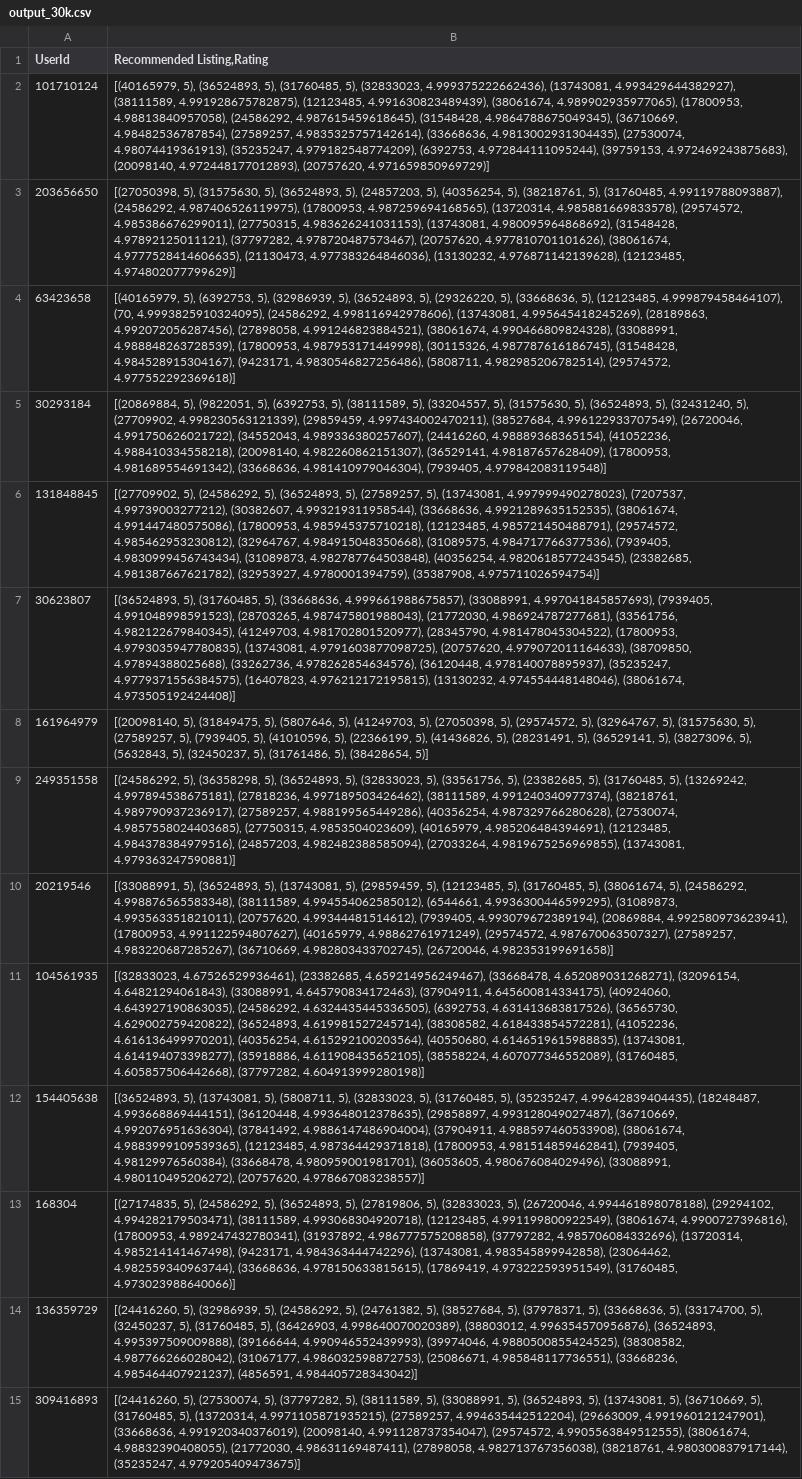
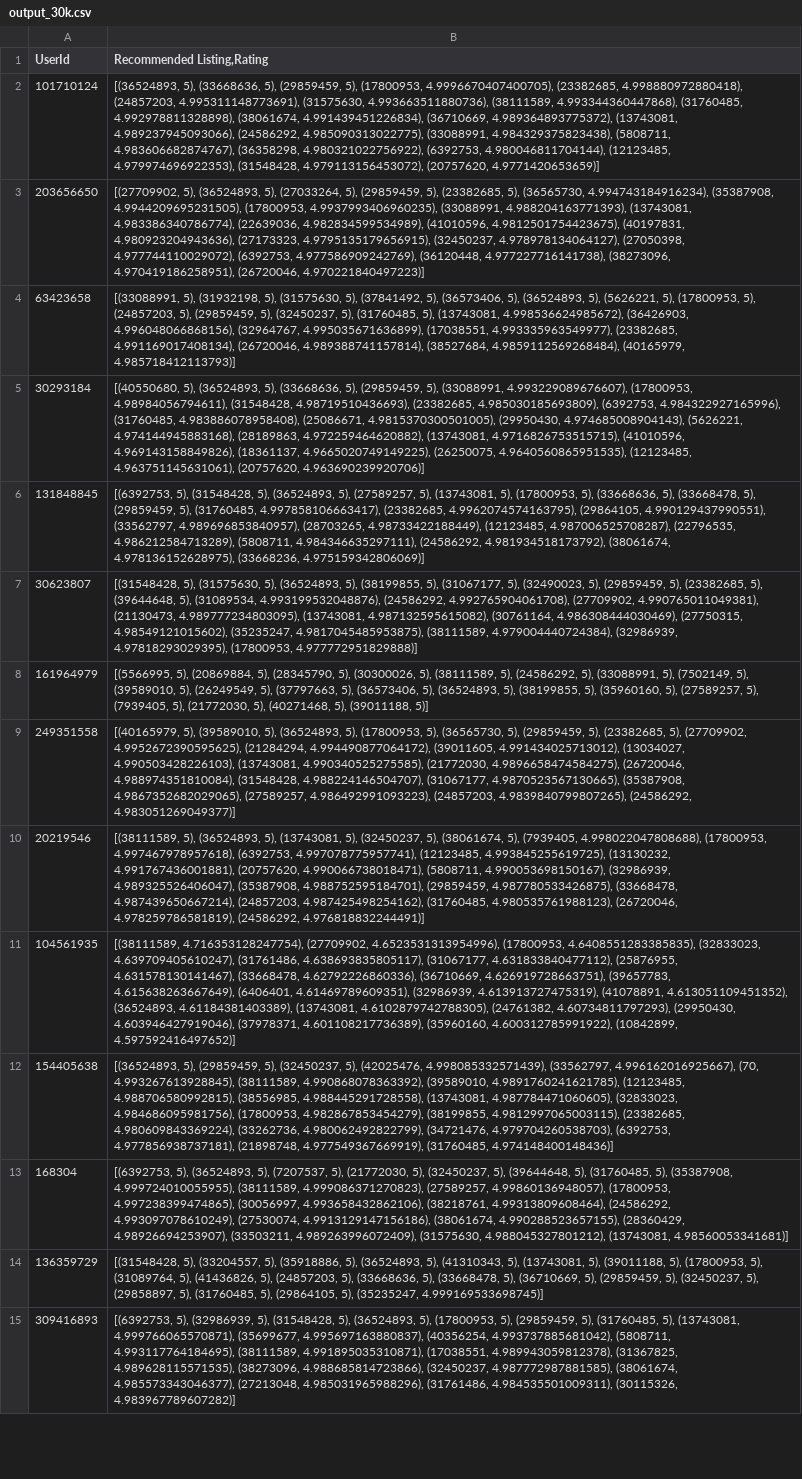
Before and after one commit to congtrinhmn/homestay_booking_recommend, a CSV file: output_30k.csv, drawn as a sheet; only a part is shown; the diff covers the shown part only; the diff names each change by its address in the sheet, - before the commit and + after, or states it on an @@ line.

Commit message:
fix

```diff
--- a/output_30k.csv
+++ b/output_30k.csv
-B2 (Recommended Listing,Rating): [(40165979, 5), (36524893, 5), (31760485, 5), (32833023, 4.999375222662436), (13743081, 4.993429644382927), (38111589, 4.991928675782875), (12123485, 4.991630823489439), (38061674, 4.989902935977065), (17800953, 4.98813840957058), (24586292, 4.987615459618645), (31548428, 4.9864788675049345), (36710669, 4.98482536787854), (27589257, 4.9835325757142614), (33668636, 4.9813002931304435), (27530074, 4.98074419361913), (35235247, 4.979182548774209), (6392753, 4.972844111095244), (39759153, 4.972469243875683), (20098140, 4.972448177012893), (20757620, 4.971659850969729)]
+B2 (Recommended Listing,Rating): [(36524893, 5), (33668636, 5), (29859459, 5), (17800953, 4.9996670407400705), (23382685, 4.998880972880418), (24857203, 4.995311148773691), (31575630, 4.993663511880736), (38111589, 4.993344360447868), (31760485, 4.992978811328898), (38061674, 4.991439451226834), (36710669, 4.989364893775372), (13743081, 4.989237945093066), (24586292, 4.985090313022775), (33088991, 4.984329375823438), (5808711, 4.983606682874767), (36358298, 4.980321022756922), (6392753, 4.980046811704144), (12123485, 4.979974696922353), (31548428, 4.979113156453072), (20757620, 4.9771420653659)]
-B3 (Recommended Listing,Rating): [(27050398, 5), (31575630, 5), (36524893, 5), (24857203, 5), (40356254, 5), (38218761, 5), (31760485, 4.99119788093887), (24586292, 4.987406526119975), (17800953, 4.987259694168565), (13720314, 4.985881669833578), (29574572, 4.985386676299011), (27750315, 4.983626241031153), (13743081, 4.980095964868692), (31548428, 4.97892125011121), (37797282, 4.978720487573467), (20757620, 4.977810701101626), (38061674, 4.9777528414606635), (21130473, 4.977383264846036), (13130232, 4.976871142139628), (12123485, 4.974802077799629)]
+B3 (Recommended Listing,Rating): [(27709902, 5), (36524893, 5), (27033264, 5), (29859459, 5), (23382685, 5), (36565730, 4.994743184916234), (35387908, 4.9944209695231505), (17800953, 4.9937993406960235), (33088991, 4.988204163771393), (13743081, 4.983386340786774), (22639036, 4.982834599534989), (41010596, 4.9812501754423675), (40197831, 4.980923204943636), (27173323, 4.9795135179656915), (32450237, 4.978978134064127), (27050398, 4.977744110029072), (6392753, 4.977586909242769), (36120448, 4.977227716141738), (38273096, 4.970419186258951), (26720046, 4.970221840497223)]
-B4 (Recommended Listing,Rating): [(40165979, 5), (6392753, 5), (32986939, 5), (36524893, 5), (29326220, 5), (33668636, 5), (12123485, 4.999879458464107), (70, 4.9993825910324095), (24586292, 4.998116942978606), (13743081, 4.995645418245269), (28189863, 4.992072056287456), (27898058, 4.991246823884521), (38061674, 4.990466809824328), (33088991, 4.988848263728539), (17800953, 4.987953171449998), (30115326, 4.987787616186745), (31548428, 4.984528915304167), (9423171, 4.9830546827256486), (5808711, 4.982985206782514), (29574572, 4.977552292369618)]
+B4 (Recommended Listing,Rating): [(33088991, 5), (31932198, 5), (31575630, 5), (37841492, 5), (36573406, 5), (36524893, 5), (5626221, 5), (17800953, 5), (24857203, 5), (29859459, 5), (32450237, 5), (31760485, 5), (13743081, 4.998536624985672), (36426903, 4.996048066868156), (32964767, 4.995035671636899), (17038551, 4.993335963549977), (23382685, 4.991169017408134), (26720046, 4.989388741157814), (38527684, 4.9859112569268484), (40165979, 4.985718412113793)]
-B5 (Recommended Listing,Rating): [(20869884, 5), (9822051, 5), (6392753, 5), (38111589, 5), (33204557, 5), (31575630, 5), (36524893, 5), (32431240, 5), (27709902, 4.998230563121339), (29859459, 4.997434002470211), (38527684, 4.996122933707549), (26720046, 4.991750626021722), (34552043, 4.989336380257607), (24416260, 4.98889368365154), (41052236, 4.988410334558218), (20098140, 4.982260862151307), (36529141, 4.98187657628409), (17800953, 4.981689554691342), (33668636, 4.981410979046304), (7939405, 4.979842083119548)]
+B5 (Recommended Listing,Rating): [(40550680, 5), (36524893, 5), (33668636, 5), (29859459, 5), (33088991, 4.993229089676607), (17800953, 4.98984056794611), (31548428, 4.98719510436693), (23382685, 4.985030185693809), (6392753, 4.984322927165996), (31760485, 4.983886078958408), (25086671, 4.9815370300501005), (29950430, 4.974685008904143), (5626221, 4.974144945883168), (28189863, 4.972259464620882), (13743081, 4.9716826753515715), (41010596, 4.969143158849826), (18361137, 4.9665020749149225), (26250075, 4.9640560865951535), (12123485, 4.963751145631061), (20757620, 4.963690239920706)]
-B6 (Recommended Listing,Rating): [(27709902, 5), (24586292, 5), (36524893, 5), (27589257, 5), (13743081, 4.997999490278023), (7207537, 4.99739003277212), (30382607, 4.993219311958544), (33668636, 4.9921289635152535), (38061674, 4.991447480575086), (17800953, 4.985945375710218), (12123485, 4.985721450488791), (29574572, 4.985462953230812), (32964767, 4.984915048350668), (31089575, 4.984717766377536), (7939405, 4.9830999456743434), (31089873, 4.982787764503848), (40356254, 4.9820618577243545), (23382685, 4.981387667621782), (32953927, 4.9780001394759), (35387908, 4.975711026594754)]
+B6 (Recommended Listing,Rating): [(6392753, 5), (31548428, 5), (36524893, 5), (27589257, 5), (13743081, 5), (17800953, 5), (33668636, 5), (33668478, 5), (29859459, 5), (31760485, 4.997858106663417), (23382685, 4.9962074574163795), (29864105, 4.990129437990551), (33562797, 4.989696853840957), (28703265, 4.98733422188449), (12123485, 4.987006525708287), (22796535, 4.986212584713289), (5808711, 4.984346635297111), (24586292, 4.981934518173792), (38061674, 4.978136152628975), (33668236, 4.975159342806069)]
-B7 (Recommended Listing,Rating): [(36524893, 5), (31760485, 5), (33668636, 4.999661988675857), (33088991, 4.997041845857693), (7939405, 4.991048998591523), (28703265, 4.987475801988043), (21772030, 4.986924787277681), (33561756, 4.982122679840345), (41249703, 4.981702801520977), (28345790, 4.981478045304522), (17800953, 4.9793035947780835), (13743081, 4.9791603877098725), (20757620, 4.979072011164633), (38709850, 4.97894388025688), (33262736, 4.978262854634576), (36120448, 4.978140078895937), (35235247, 4.9779371556384575), (16407823, 4.976212172195815), (13130232, 4.974554448148046), (38061674, 4.973505192424408)]
+B7 (Recommended Listing,Rating): [(31548428, 5), (31575630, 5), (36524893, 5), (38199855, 5), (31067177, 5), (32490023, 5), (29859459, 5), (23382685, 5), (39644648, 5), (31089534, 4.993199532048876), (24586292, 4.992765904061708), (27709902, 4.990765011049381), (21130473, 4.989777234803095), (13743081, 4.987132595615082), (30761164, 4.986308444030469), (27750315, 4.98549121015602), (35235247, 4.9817045485953875), (38111589, 4.979004440724384), (32986939, 4.97818293029395), (17800953, 4.977772951829888)]
-B8 (Recommended Listing,Rating): [(20098140, 5), (31849475, 5), (5807646, 5), (41249703, 5), (27050398, 5), (29574572, 5), (32964767, 5), (31575630, 5), (27589257, 5), (7939405, 5), (41010596, 5), (22366199, 5), (41436826, 5), (28231491, 5), (36529141, 5), (38273096, 5), (5632843, 5), (32450237, 5), (31761486, 5), (38428654, 5)]
+B8 (Recommended Listing,Rating): [(5566995, 5), (20869884, 5), (28345790, 5), (30300026, 5), (38111589, 5), (24586292, 5), (33088991, 5), (7502149, 5), (39589010, 5), (26249549, 5), (37797663, 5), (36573406, 5), (36524893, 5), (38199855, 5), (35960160, 5), (27589257, 5), (7939405, 5), (21772030, 5), (40271468, 5), (39011188, 5)]
-B9 (Recommended Listing,Rating): [(24586292, 5), (36358298, 5), (36524893, 5), (32833023, 5), (33561756, 5), (23382685, 5), (31760485, 5), (13269242, 4.997894538675181), (27818236, 4.997189503426462), (38111589, 4.991240340977374), (38218761, 4.989790937236917), (27589257, 4.988199565449286), (40356254, 4.987329766280628), (27530074, 4.9857558024403685), (27750315, 4.9853504023609), (40165979, 4.985206484394691), (12123485, 4.984378384979516), (24857203, 4.982482388585094), (27033264, 4.9819675256969855), (13743081, 4.979363247590881)]
+B9 (Recommended Listing,Rating): [(40165979, 5), (39589010, 5), (36524893, 5), (17800953, 5), (36565730, 5), (29859459, 5), (23382685, 5), (27709902, 4.9952672390595625), (21284294, 4.994490877064172), (39011605, 4.991434025713012), (13034027, 4.990503428226103), (13743081, 4.990340525275585), (21772030, 4.9896658474584275), (26720046, 4.988974351810084), (31548428, 4.988224146504707), (31067177, 4.9870523567130665), (35387908, 4.9867352682029065), (27589257, 4.986492991093223), (24857203, 4.9839840799807265), (24586292, 4.983051269049377)]
-B10 (Recommended Listing,Rating): [(33088991, 5), (36524893, 5), (13743081, 5), (29859459, 5), (12123485, 5), (31760485, 5), (38061674, 5), (24586292, 4.998876565583348), (38111589, 4.994554062585012), (6544661, 4.9936300446599295), (31089873, 4.993563351821011), (20757620, 4.99344481514612), (7939405, 4.993079672389194), (20869884, 4.992580973623941), (17800953, 4.991122594807627), (40165979, 4.98862761971249), (29574572, 4.987670063507327), (27589257, 4.983220687285267), (36710669, 4.982803433702745), (26720046, 4.982353199691658)]
+B10 (Recommended Listing,Rating): [(38111589, 5), (36524893, 5), (13743081, 5), (32450237, 5), (38061674, 5), (7939405, 4.998022047808688), (17800953, 4.997467978957618), (6392753, 4.997078775957741), (12123485, 4.993845255619725), (13130232, 4.991767436001881), (20757620, 4.990066738018471), (5808711, 4.990053698150167), (32986939, 4.989325526406047), (35387908, 4.988752595184701), (29859459, 4.987780533426875), (33668478, 4.987439650667214), (24857203, 4.987425498254162), (31760485, 4.980535761988123), (26720046, 4.978259786581819), (24586292, 4.976818832244491)]
-B11 (Recommended Listing,Rating): [(32833023, 4.67526529936461), (23382685, 4.659214956249467), (33668478, 4.652089031268271), (32096154, 4.64821294061843), (33088991, 4.645790834172463), (37904911, 4.645600814334175), (40924060, 4.643927190863035), (24586292, 4.6324435445336505), (6392753, 4.631413683817526), (36565730, 4.629002759420822), (36524893, 4.619981527245714), (38308582, 4.618433854572281), (41052236, 4.616136499970201), (40356254, 4.615292100203564), (40550680, 4.6146519615988835), (13743081, 4.614194073398277), (35918886, 4.611908435652105), (38558224, 4.607077346552089), (31760485, 4.605857506442668), (37797282, 4.604913999280198)]
+B11 (Recommended Listing,Rating): [(38111589, 4.716353128247754), (27709902, 4.6523531313954996), (17800953, 4.6408551283385835), (32833023, 4.639709405610247), (31761486, 4.638693835805117), (31067177, 4.631833840477112), (25876955, 4.631578130141467), (33668478, 4.62792226860336), (36710669, 4.626919728663751), (39657783, 4.615638263667649), (6406401, 4.61469789609351), (32986939, 4.613913727475319), (41078891, 4.613051109451352), (36524893, 4.61184381403389), (13743081, 4.6102879742788305), (24761382, 4.60734811797293), (29950430, 4.603946427919046), (37978371, 4.601108217736389), (35960160, 4.600312785991922), (10842899, 4.597592416497652)]
-B12 (Recommended Listing,Rating): [(36524893, 5), (13743081, 5), (5808711, 5), (32833023, 5), (31760485, 5), (35235247, 4.99642839404435), (18248487, 4.993668869444151), (36120448, 4.993648012378635), (29858897, 4.993128049027487), (36710669, 4.992076951636304), (37841492, 4.9886147486904004), (37904911, 4.988597460533908), (38061674, 4.9883999109539365), (12123485, 4.987364429371818), (17800953, 4.981514859462841), (7939405, 4.98129976560384), (33668478, 4.980959001981701), (36053605, 4.980676084029496), (33088991, 4.980110495206272), (20757620, 4.978667083238557)]
+B12 (Recommended Listing,Rating): [(36524893, 5), (29859459, 5), (32450237, 5), (42025476, 4.998085332571439), (33562797, 4.996162016925667), (70, 4.993267613928845), (38111589, 4.990868078363392), (39589010, 4.9891760241621785), (12123485, 4.988706580992815), (38556985, 4.988445291728558), (13743081, 4.987784471060605), (32833023, 4.984686095981756), (17800953, 4.982867853454279), (38199855, 4.9812997065003115), (23382685, 4.980609843369224), (33262736, 4.980062492822799), (34721476, 4.979704260538703), (6392753, 4.977856938737181), (21898748, 4.977549367669919), (31760485, 4.974148400148436)]
-B13 (Recommended Listing,Rating): [(27174835, 5), (24586292, 5), (36524893, 5), (27819806, 5), (32833023, 5), (26720046, 4.994461898078188), (29294102, 4.994282179503471), (38111589, 4.993068304920718), (12123485, 4.991199800922549), (38061674, 4.9900727396816), (17800953, 4.989247432780341), (31937892, 4.986777575208858), (37797282, 4.985706084332696), (13720314, 4.985214141467498), (9423171, 4.984363444742296), (13743081, 4.983545899942858), (23064462, 4.982559340963744), (33668636, 4.978150633815615), (17869419, 4.973222593951549), (31760485, 4.973023988640066)]
+B13 (Recommended Listing,Rating): [(6392753, 5), (36524893, 5), (7207537, 5), (21772030, 5), (32450237, 5), (39644648, 5), (31760485, 5), (35387908, 4.999724010055955), (38111589, 4.999086371270823), (27589257, 4.99860136948057), (17800953, 4.997238399474865), (30056997, 4.993658432862106), (38218761, 4.99313809608464), (24586292, 4.993097078610249), (27530074, 4.9913129147156186), (38061674, 4.990288523657155), (28360429, 4.98926694253907), (33503211, 4.989263996072409), (31575630, 4.988045327801212), (13743081, 4.98560053341681)]
-B14 (Recommended Listing,Rating): [(24416260, 5), (32986939, 5), (24586292, 5), (24761382, 5), (38527684, 5), (37978371, 5), (33668636, 5), (33174700, 5), (32450237, 5), (31760485, 5), (36426903, 4.998640070020389), (38803012, 4.996354570956876), (36524893, 4.995397509009888), (39166644, 4.990946552439993), (39974046, 4.9880500855424525), (38308582, 4.987766266028042), (31067177, 4.986032598872753), (25086671, 4.985848117736551), (33668236, 4.985464407921237), (4856591, 4.984405728343042)]
+B14 (Recommended Listing,Rating): [(31548428, 5), (33204557, 5), (35918886, 5), (36524893, 5), (41310343, 5), (13743081, 5), (39011188, 5), (17800953, 5), (31089764, 5), (41436826, 5), (24857203, 5), (33668636, 5), (33668478, 5), (36710669, 5), (29859459, 5), (32450237, 5), (29858897, 5), (31760485, 5), (29864105, 5), (35235247, 4.999169533698745)]
-B15 (Recommended Listing,Rating): [(24416260, 5), (27530074, 5), (37797282, 5), (38111589, 5), (33088991, 5), (36524893, 5), (13743081, 5), (36710669, 5), (31760485, 5), (13720314, 4.9971105871935215), (27589257, 4.994635442512204), (29663009, 4.991960121247901), (33668636, 4.991920340376019), (20098140, 4.991128737354047), (29574572, 4.9905563849512555), (38061674, 4.98832390408055), (21772030, 4.98631169487411), (27898058, 4.982713767356038), (38218761, 4.980300837917144), (35235247, 4.979205409473675)]
+B15 (Recommended Listing,Rating): [(6392753, 5), (32986939, 5), (31548428, 5), (36524893, 5), (17800953, 5), (29859459, 5), (31760485, 5), (13743081, 4.999766065570871), (35699677, 4.995697163880837), (40356254, 4.993737885681042), (5808711, 4.993117764184695), (38111589, 4.991895035310871), (17038551, 4.989943059812378), (31367825, 4.989628115571535), (38273096, 4.988685814723866), (32450237, 4.987772987881585), (38061674, 4.985573343046377), (27213048, 4.985031965988296), (31761486, 4.984535501009311), (30115326, 4.983967789607282)]
```
Also changed, not shown: 175 edited cells elsewhere in this file.
